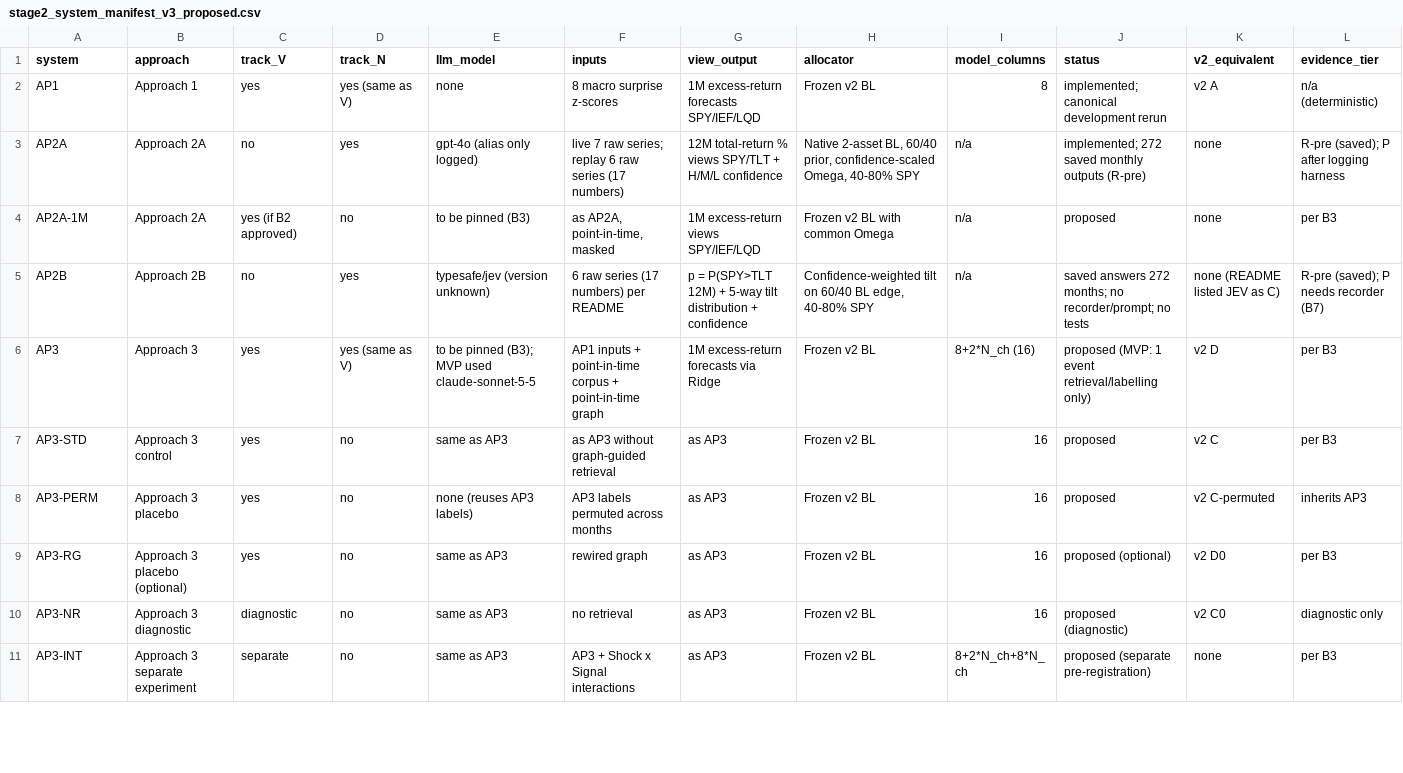
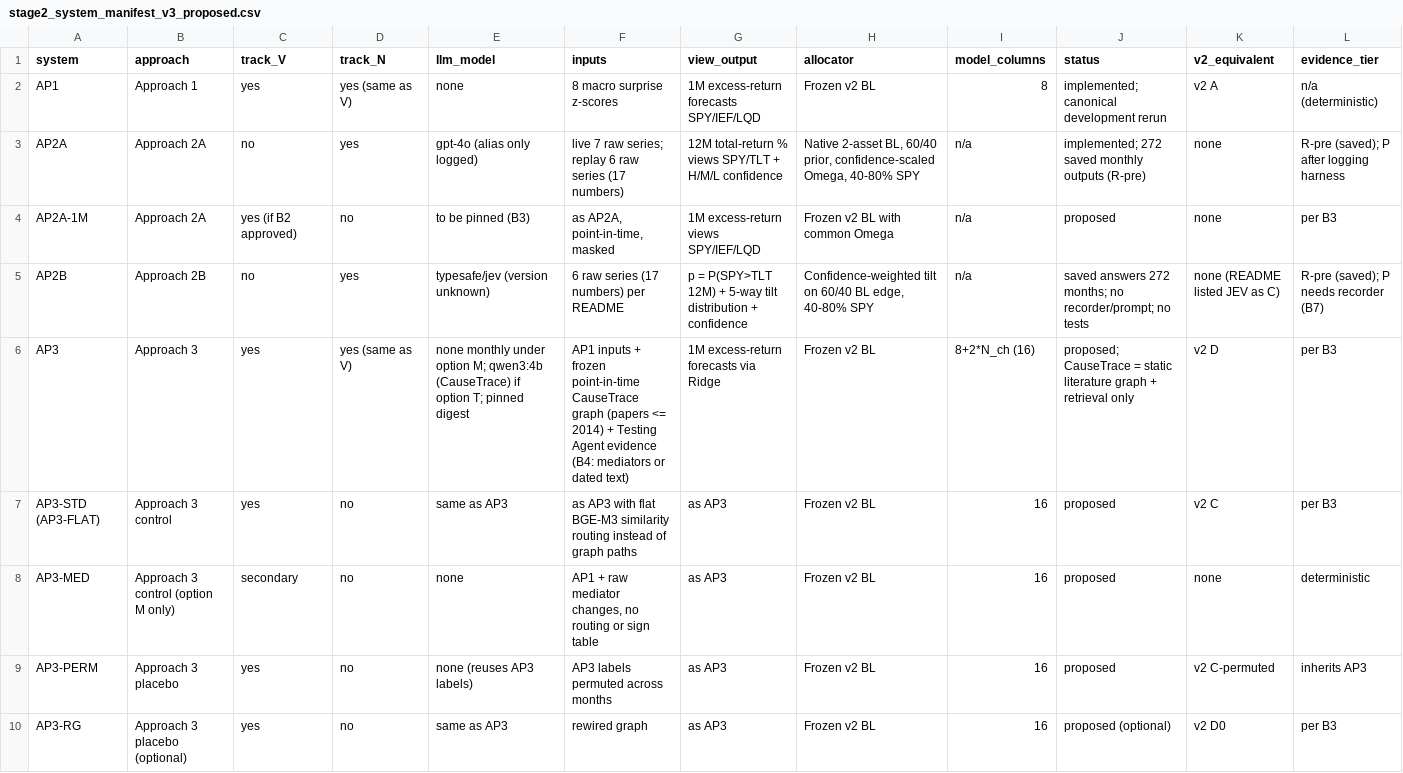
Before and after one commit to androidilicious/protofin, a CSV file: stage2/config/stage2_system_manifest_v3_proposed.csv, drawn as a sheet; only a part is shown; the shorter side is filled out with more unchanged rows.

```diff
--- a/stage2/config/stage2_system_manifest_v3_proposed.csv
+++ b/stage2/config/stage2_system_manifest_v3_proposed.csv
@@ -5,4 +5,5 @@ AP2A-1M,Approach 2A,yes (if B2 approved),no,to be pinned (B3),"as AP2A, point-in
 AP2B,Approach 2B,no,yes,typesafe/jev (version unknown),6 raw series (17 numbers) per README,p = P(SPY>TLT 12M) + 5-way tilt distribution + confidence,"Confidence-weighted tilt on 60/40 BL edge, 40-80% SPY",n/a,saved answers 272 months; no recorder/prompt; no tests,none (README listed JEV as C),R-pre (saved); P needs recorder (B7)
-AP3,Approach 3,yes,yes (same as V),to be pinned (B3); MVP used claude-sonnet-5-5,AP1 inputs + point-in-time corpus + point-in-time graph,1M excess-return forecasts via Ridge,Frozen v2 BL,8+2*N_ch (16),proposed (MVP: 1 event retrieval/labelling only),v2 D,per B3
-AP3-STD,Approach 3 control,yes,no,same as AP3,as AP3 without graph-guided retrieval,as AP3,Frozen v2 BL,16,proposed,v2 C,per B3
+AP3,Approach 3,yes,yes (same as V),none monthly under option M; qwen3:4b (CauseTrace) if option T; pinned digest,AP1 inputs + frozen point-in-time CauseTrace graph (papers <= 2014) + Testing Agent evidence (B4: mediators or dated text),1M excess-return forecasts via Ridge,Frozen v2 BL,8+2*N_ch (16),proposed; CauseTrace = static literature graph + retrieval only,v2 D,per B3
+AP3-STD (AP3-FLAT),Approach 3 control,yes,no,same as AP3,as AP3 with flat BGE-M3 similarity routing instead of graph paths,as AP3,Frozen v2 BL,16,proposed,v2 C,per B3
+AP3-MED,Approach 3 control (option M only),secondary,no,none,"AP1 + raw mediator changes, no routing or sign table",as AP3,Frozen v2 BL,16,proposed,none,deterministic
 AP3-PERM,Approach 3 placebo,yes,no,none (reuses AP3 labels),AP3 labels permuted across months,as AP3,Frozen v2 BL,16,proposed,v2 C-permuted,inherits AP3
```
Also changed, not shown: stage2/config/stage2_freeze_matrix_v3_proposed.csv, stage2/config/stage2_v2_to_v3_changelog.csv, 2 other files.
